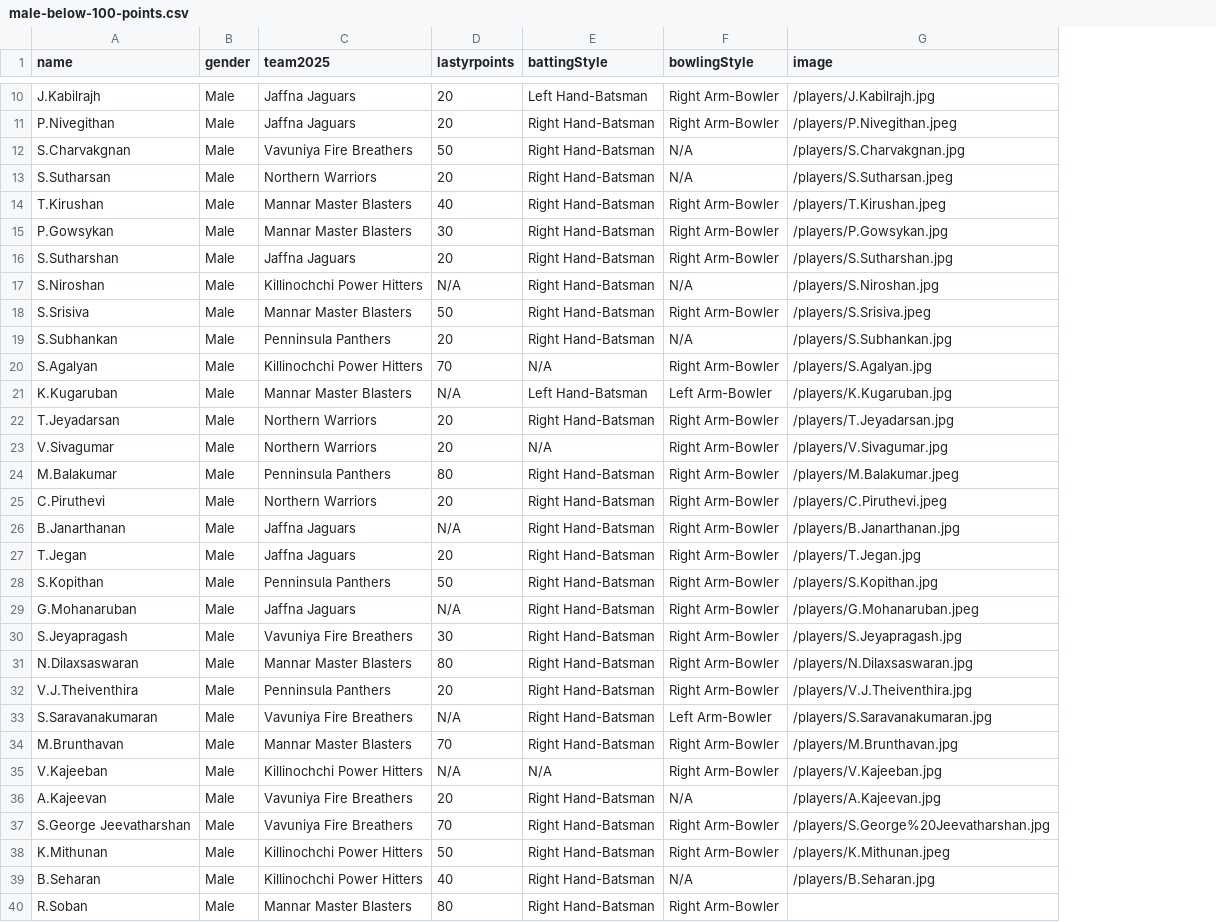
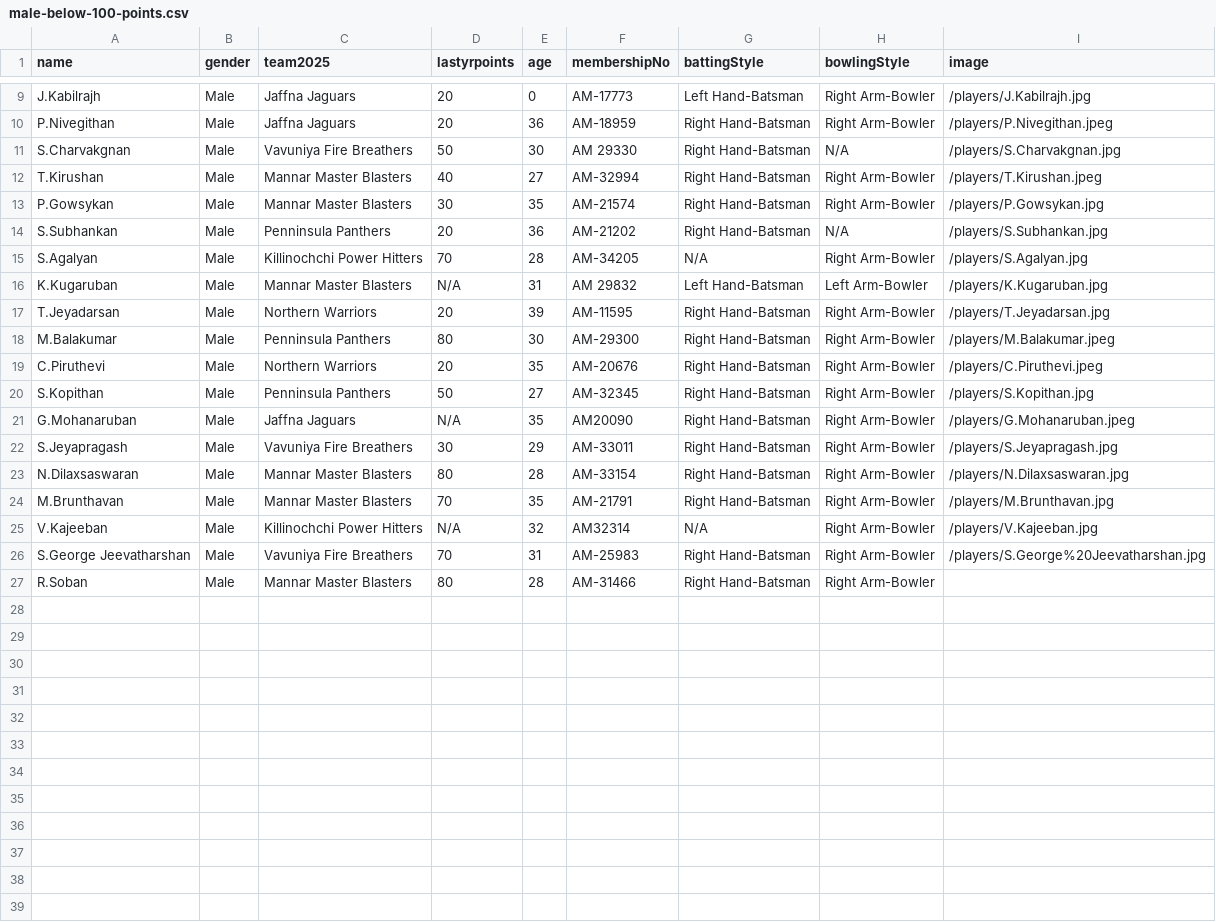
Before and after one commit to dilaxsaswaran-2023/auction-nepl-2026, a CSV file: public/data/male-below-100-points.csv, drawn as a sheet; only a part is shown, gaps mark what is left out; removed rows and columns are numbered as before the commit, all else as after; the diff covers the shown part only; the diff names each change by its address in the sheet, - before the commit and + after, or states it on an @@ line.

```diff
--- a/public/data/male-below-100-points.csv
+++ b/public/data/male-below-100-points.csv
+column E (age), rows 9-27: 0 | 36 | 30 | 27 | 35 | 36 | 28 | 31 | 39 | 30 | 35 | 27 | 35 | 29 | 28 | 35 | 32 | 31 | 28
+column F (membershipNo), rows 9-27: AM-17773 | AM-18959 | AM 29330 | AM-32994 | AM-21574 | AM-21202 | AM-34205 | AM 29832 | AM-11595 | AM-29300 | AM-20676 | AM-32345 | AM20090 | AM-33011 | AM-33154 | AM-21791 | AM32314 | AM-25983 | AM-31466
-row 13: S.Sutharsan | Male | Northern Warriors | 20 | Right Hand-Batsman | N/A | /players/S.Sutharsan.jpeg
-row 16: S.Sutharshan | Male | Jaffna Jaguars | 20 | Right Hand-Batsman | Right Arm-Bowler | /players/S.Sutharshan.jpg
-row 17: S.Niroshan | Male | Killinochchi Power Hitters | N/A | Right Hand-Batsman | N/A | /players/S.Niroshan.jpg
-row 18: S.Srisiva | Male | Mannar Master Blasters | 50 | Right Hand-Batsman | Right Arm-Bowler | /players/S.Srisiva.jpeg
-row 23: V.Sivagumar | Male | Northern Warriors | 20 | N/A | Right Arm-Bowler | /players/V.Sivagumar.jpg
-row 26: B.Janarthanan | Male | Jaffna Jaguars | N/A | Right Hand-Batsman | Right Arm-Bowler | /players/B.Janarthanan.jpg
-row 27: T.Jegan | Male | Jaffna Jaguars | 20 | Right Hand-Batsman | Right Arm-Bowler | /players/T.Jegan.jpg
-row 32: V.J.Theiventhira | Male | Penninsula Panthers | 20 | Right Hand-Batsman | Right Arm-Bowler | /players/V.J.Theiventhira.jpg
-row 33: S.Saravanakumaran | Male | Vavuniya Fire Breathers | N/A | Right Hand-Batsman | Left Arm-Bowler | /players/S.Saravanakumaran.jpg
-row 36: A.Kajeevan | Male | Vavuniya Fire Breathers | 20 | Right Hand-Batsman | N/A | /players/A.Kajeevan.jpg
-row 38: K.Mithunan | Male | Killinochchi Power Hitters | 50 | Right Hand-Batsman | Right Arm-Bowler | /players/K.Mithunan.jpeg
-row 39: B.Seharan | Male | Killinochchi Power Hitters | 40 | Right Hand-Batsman | N/A | /players/B.Seharan.jpg
```
Also changed, not shown: 1 removed row elsewhere in this file, public/data/female-players.csv, public/data/male-100-plus-points.csv, 11 other files.
